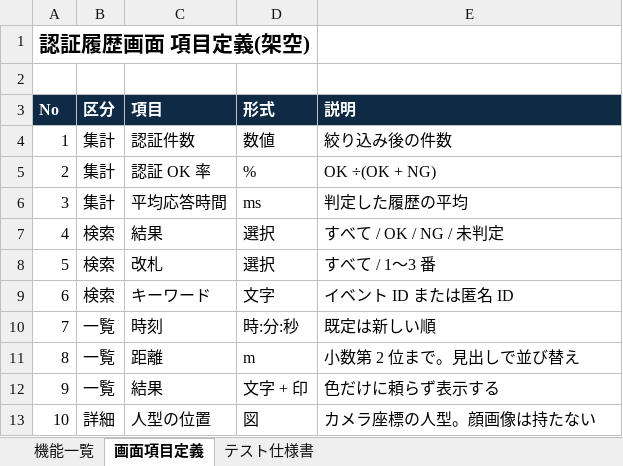
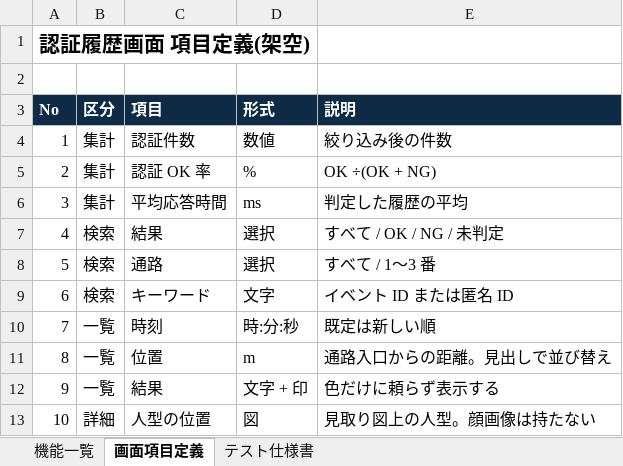
Before and after one commit to Persa27/art-craft-demo, an Excel workbook: site/assets/grid-tooru-design.xlsx, sheet 画面項目定義, drawn as a sheet; values as stored, in another font and other column widths than the file's, no borders; the diff names each change by its address in the sheet, - before the commit and + after, or states it on an @@ line.

```diff
--- a/site/assets/grid-tooru-design.xlsx (sheet 画面項目定義)
+++ b/site/assets/grid-tooru-design.xlsx (sheet 画面項目定義)
-C8 (項目): 改札
+C8 (項目): 通路
-C11 (項目): 距離
+C11 (項目): 位置
-E11 (説明): 小数第 2 位まで。見出しで並び替え
+E11 (説明): 通路入口からの距離。見出しで並び替え
-E13 (説明): カメラ座標の人型。顔画像は持たない
+E13 (説明): 見取り図上の人型。顔画像は持たない
```
Also changed, not shown: sheet テスト仕様書, sheet 機能一覧, formulas that keep their value, 55 other files.
